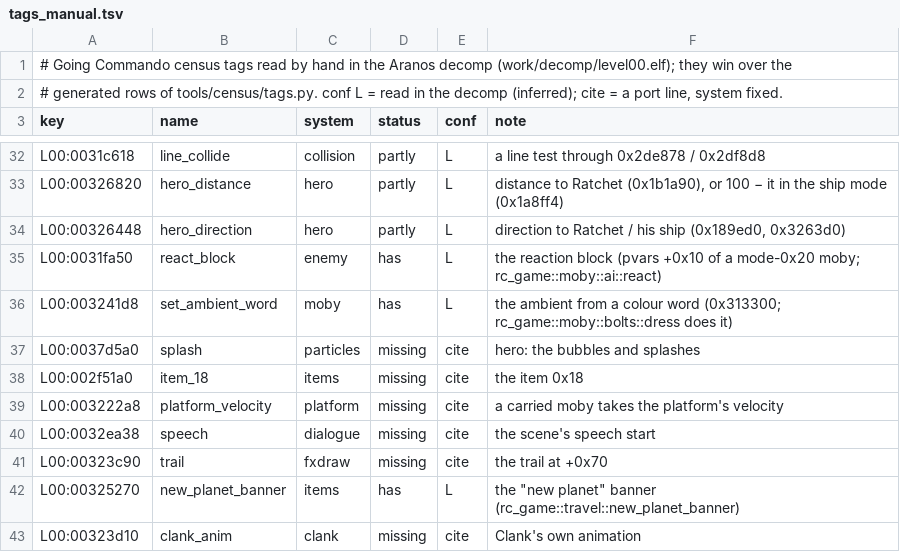
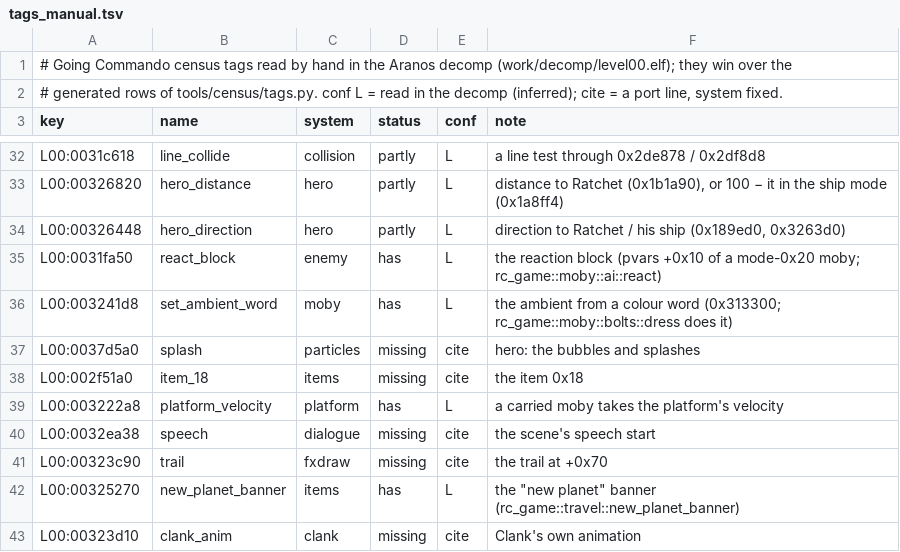
Before and after one commit to re-rac/rerac2, a TSV file: tools/census/tags_manual.tsv, drawn as a sheet; only a part is shown, gaps mark what is left out.

```diff
--- a/tools/census/tags_manual.tsv
+++ b/tools/census/tags_manual.tsv
@@ -38,3 +38,3 @@ L00:0037d5a0	splash	particles	missing	cite	hero: the bubbles and splashes
 L00:002f51a0	item_18	items	missing	cite	the item 0x18
-L00:003222a8	platform_velocity	platform	missing	cite	a carried moby takes the platform's velocity
+L00:003222a8	platform_velocity	platform	has	L	a carried moby takes the platform's velocity
 L00:0032ea38	speech	dialogue	missing	cite	the scene's speech start
```
Also changed, not shown: 14 other files.
